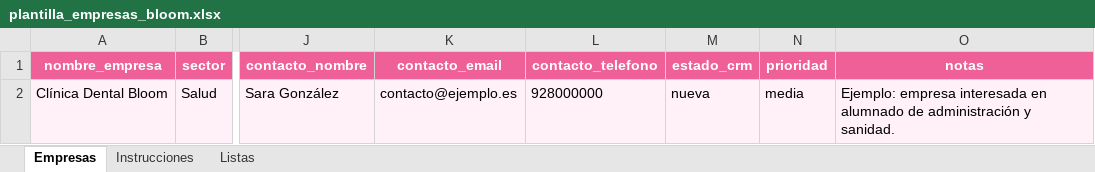
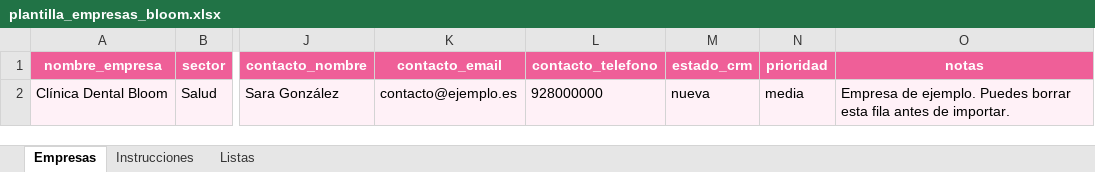
Before and after one commit to duna1986/bloomie-crm, an Excel workbook: templates/plantilla_empresas_bloom.xlsx, sheet Empresas, drawn as a sheet; only a part is shown, gaps mark what is left out; values as stored, in another font and other column widths than the file's, no borders; table styles not drawn; the diff names each change by its address in the sheet, - before the commit and + after, or states it on an @@ line.

```diff
--- a/templates/plantilla_empresas_bloom.xlsx (sheet Empresas)
+++ b/templates/plantilla_empresas_bloom.xlsx (sheet Empresas)
-O2 (notas): Ejemplo: empresa interesada en alumnado de administración y sanidad.
+O2 (notas): Empresa de ejemplo. Puedes borrar esta fila antes de importar.
```
Also changed, not shown: sheet Instrucciones, sheet Listas, templates/plantilla_alumnos_bloom.xlsx, 4 other files.
